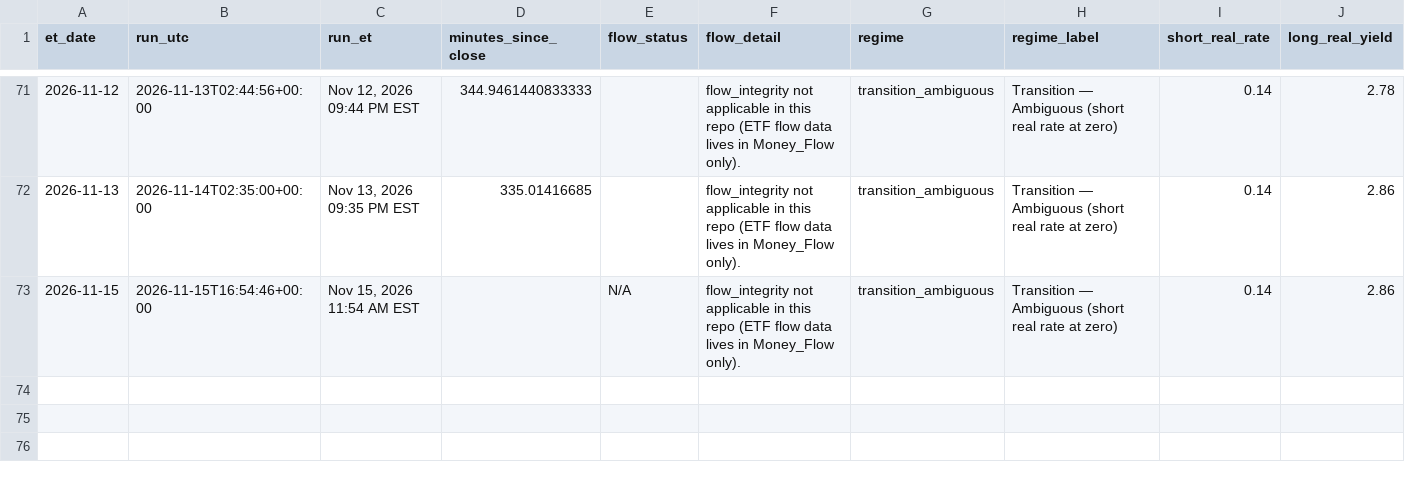
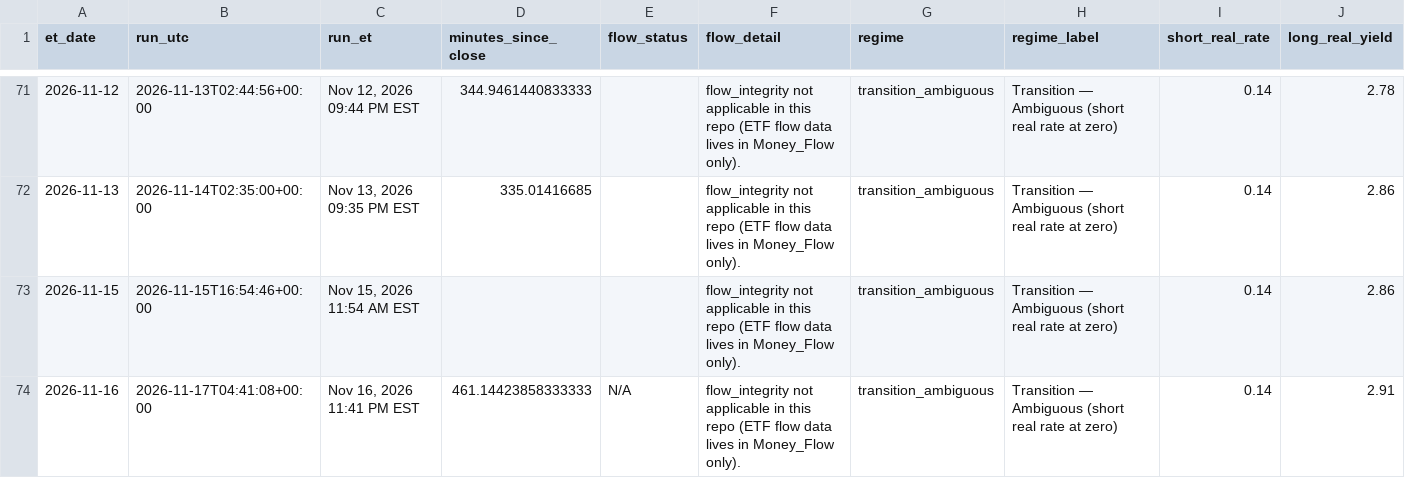
Before and after one commit to timothylundeen2008-web/Mechanically-Architected, a CSV file: Dashboard/Repression_Dashboard_Claude/logs/daily_log.csv, drawn as a sheet; only a part is shown, gaps mark what is left out; rows hold the shown columns only; the diff names each change by its address in the sheet, - before the commit and + after, or states it on an @@ line.

```diff
--- a/Dashboard/Repression_Dashboard_Claude/logs/daily_log.csv
+++ b/Dashboard/Repression_Dashboard_Claude/logs/daily_log.csv
-E73 (flow_status): N/A
+E73 (flow_status): (empty)
+row 74: 2026-11-16 | 2026-11-17T04:41:08+00:00 | Nov 16, 2026 11:41 PM EST | 461.14423858333333 | N/A | flow_integrity not applicable in this repo (ETF flow data lives in Money_Flow only). | transition_ambiguous | Transition — Ambiguous (short real rate at zero) | 0.14 | 2.91
```
Also changed, not shown: 2 other files.
